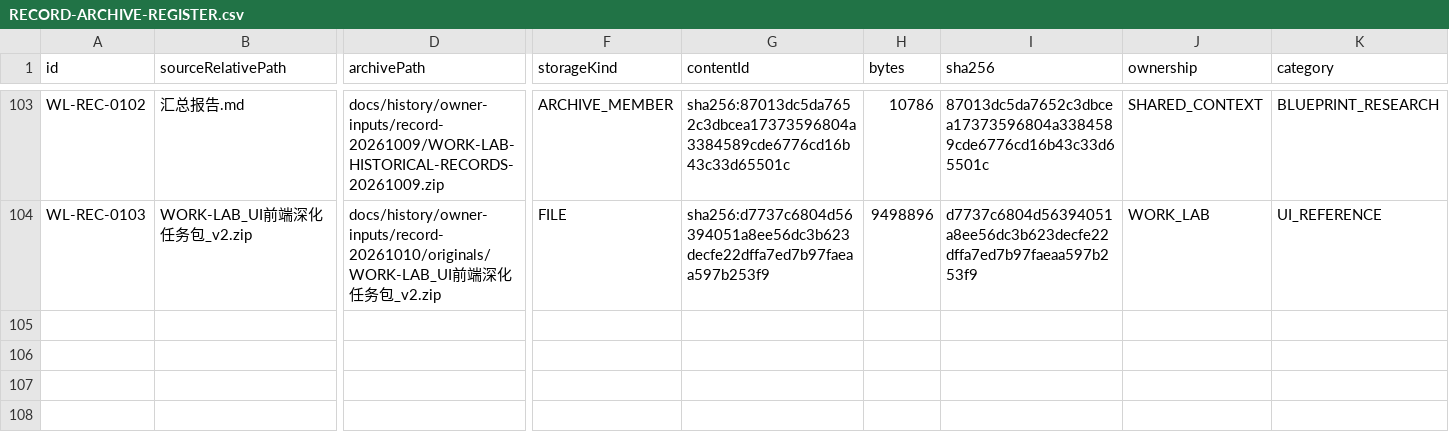
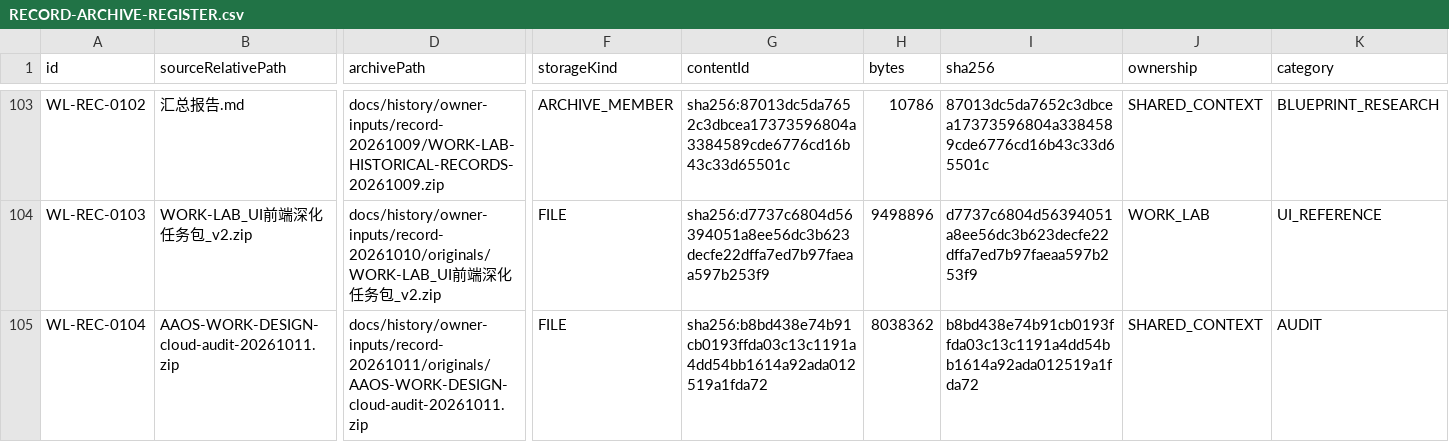
Before and after one commit to DTALEX66/WORK-LAB, a CSV file: docs/history/owner-inputs/RECORD-ARCHIVE-REGISTER.csv, drawn as a sheet; only a part is shown, gaps mark what is left out; rows hold the shown columns only; the diff names each change by its address in the sheet, - before the commit and + after, or states it on an @@ line.

Commit message:
record: intake the 2026-10-11 three-project cloud audit, and fix the WORK finding it can prove
The package (WL-REC-0104, SHA-256 b8bd438e..., 163 members) is a cross-project audit, so it registers as
SHARED_CONTEXT with the WORK-LAB content addressed by member: the 51 readable members -- the four
findings' reports plus the work-* evidence -- come in beside the original, which stays untouched in the
read-only inbound root. Catalog `verify` passes at 104 materials / 2382 members, and the register, the
member table, the source census, INDEX.md and CATALOG.html move together because those three files are
mutually checked.

`CLOUD-AUDIT-INTAKE-2026-10-11.md` judges the four WORK findings against the current tree rather than
against the branch label the audit used, and one version fact changes the whole reading: `71b1ae86` is an
ANCESTOR of this line, so W01/W02 cannot be closed as "the other branch's UI". W04 was already repaired
here (the inventory re-read, plus the root-governance stage now running on both paths). W01 is still open
and the reason is a gate-shape fault worth naming: `laneTransportTruth.sweep.test.tsx` populates its sweep
from the very field it audits, so "a snapshot that still says LIVE while its sample time is old" cannot be
constructed inside the control that is supposed to catch it. W02 is still open and the component has zero
test consumers, so nothing here could have contradicted the audit either way.

W03 is fixed in this commit because it is the one finding this repo can settle with its own hands, and
CI proved it independently at two heads (`LookupError: unknown encoding: mbcs`): `mbcs` is not a codec but
Windows' name for the system ANSI codepage, and the instrument and the fixture each spelled it -- two
places deciding one thing is how a gate becomes un-runnable on the runner while the author's machine is
green. One `ansi_codec()` now decides it, the parse result names the codec and, off Windows, names the
assumption, and the Linux branch is exercised on a Windows host by swapping the module's `os` binding, so
the fix is checkable before a push. Four plants, each convicted, each restored byte-identical (ERR-267).

Registering the material also moved a basename-keyed projection: the new `MANIFEST.json` member grew the
candidate list in LEDGER_REGRESSION_COMMAND_TARGETS, which the shipped freshness test caught and the
ERR-153 order repaired in the same commit.

```diff
--- a/docs/history/owner-inputs/RECORD-ARCHIVE-REGISTER.csv
+++ b/docs/history/owner-inputs/RECORD-ARCHIVE-REGISTER.csv
+row 105: WL-REC-0104 | AAOS-WORK-DESIGN-cloud-audit-20261011.zip | docs/history/owner-inputs/record-20261011/originals/AAOS-WORK-DESIGN-cloud-audit-20261011.zip | FILE | sha256:b8bd438e74b91cb0193ffda03c13c1191a4dd54bb1614a92ada012519a1fda72 | 8038362 | b8bd438e74b91cb0193ffda03c13c1191a4dd54bb1614a92ada012519a1fda72 | SHARED_CONTEXT | AUDIT
```
Also changed, not shown: 50 other files.
